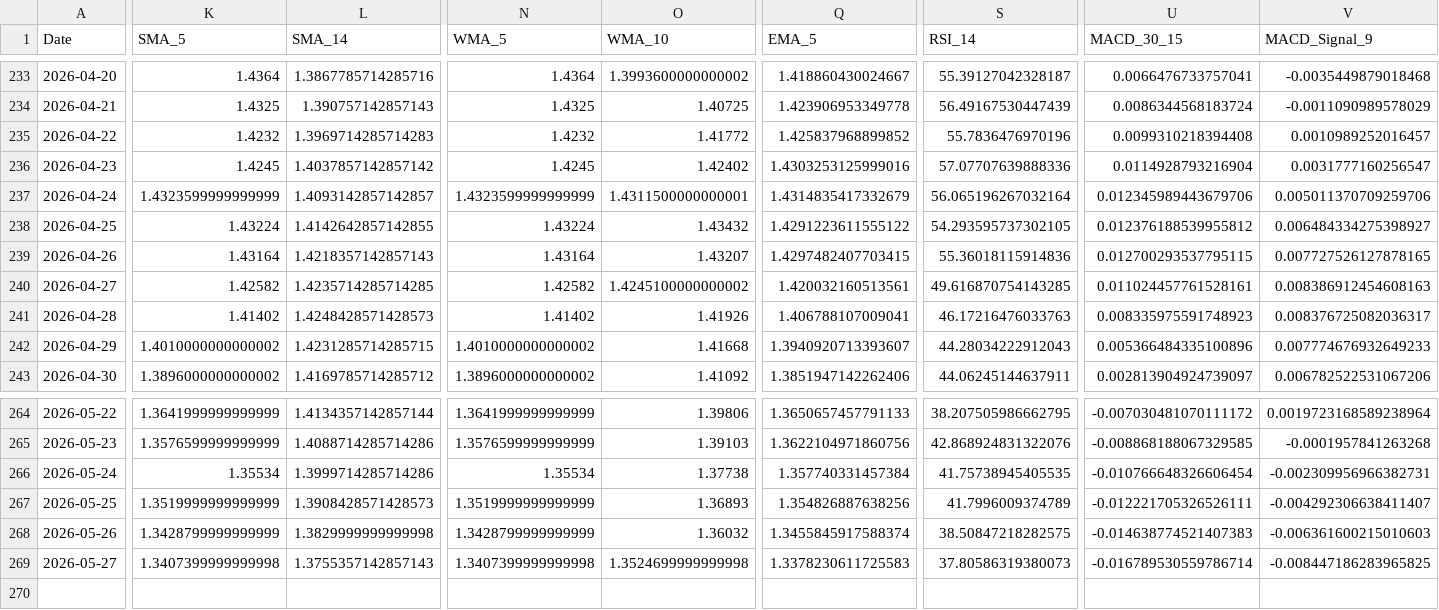
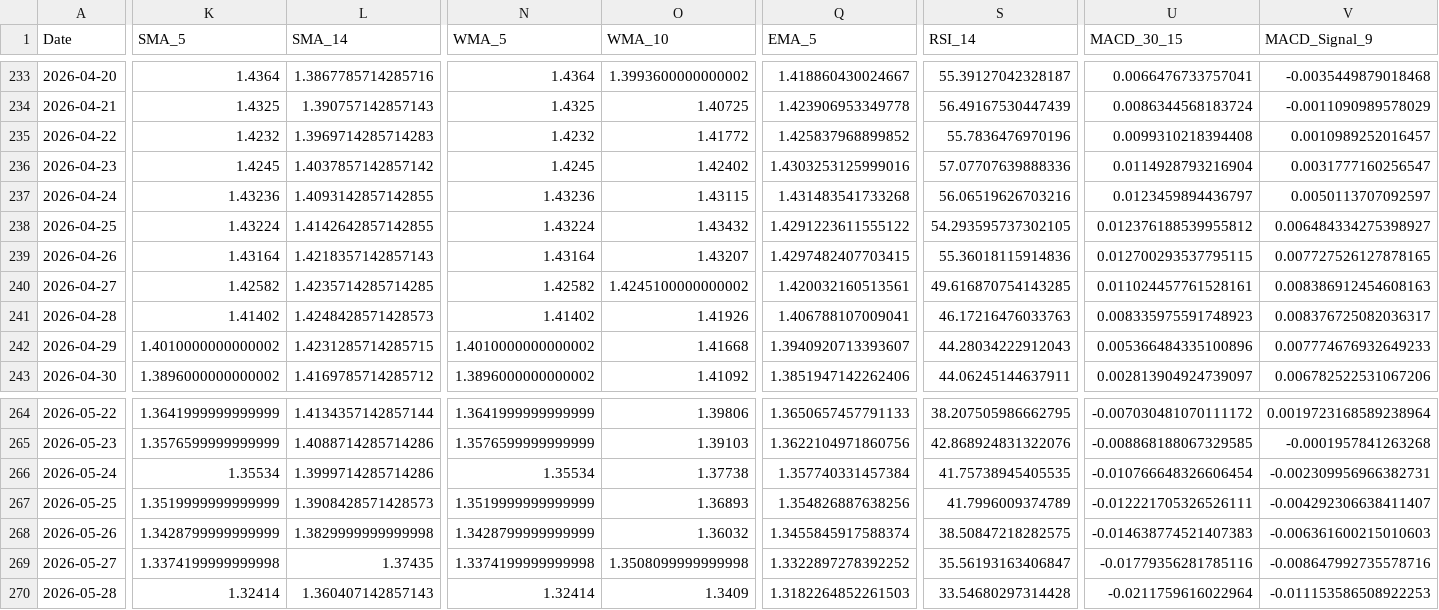
Before and after one commit to JintaoLiuorJoey/coinbase-ohlcv-data, a CSV file: data/XRP_aggregated.csv, drawn as a sheet; only a part is shown, gaps mark what is left out; rows hold the shown columns only; the diff covers the shown part only; the diff names each change by its address in the sheet, - before the commit and + after, or states it on an @@ line.

```diff
--- a/data/XRP_aggregated.csv
+++ b/data/XRP_aggregated.csv
-K237 (SMA_5): 1.4323599999999999
+K237 (SMA_5): 1.43236
-L237 (SMA_14): 1.4093142857142857
+L237 (SMA_14): 1.4093142857142855
-N237 (WMA_5): 1.4323599999999999
+N237 (WMA_5): 1.43236
-O237 (WMA_10): 1.4311500000000001
+O237 (WMA_10): 1.43115
-Q237 (EMA_5): 1.4314835417332679
+Q237 (EMA_5): 1.431483541733268
-S237 (RSI_14): 56.065196267032164
+S237 (RSI_14): 56.06519626703216
-U237 (MACD_30_15): 0.012345989443679706
+U237 (MACD_30_15): 0.0123459894436797
-V237 (MACD_Signal_9): 0.005011370709259706
+V237 (MACD_Signal_9): 0.0050113707092597
-K269 (SMA_5): 1.3407399999999998
+K269 (SMA_5): 1.3374199999999998
-L269 (SMA_14): 1.3755357142857143
+L269 (SMA_14): 1.37435
-N269 (WMA_5): 1.3407399999999998
+N269 (WMA_5): 1.3374199999999998
-O269 (WMA_10): 1.3524699999999998
+O269 (WMA_10): 1.3508099999999998
-Q269 (EMA_5): 1.3378230611725583
+Q269 (EMA_5): 1.3322897278392252
-S269 (RSI_14): 37.80586319380073
+S269 (RSI_14): 35.56193163406847
-U269 (MACD_30_15): -0.016789530559786714
+U269 (MACD_30_15): -0.01779356281785116
-V269 (MACD_Signal_9): -0.008447186283965825
+V269 (MACD_Signal_9): -0.008647992735578716
+row 270: 2026-05-28 | 1.32414 | 1.360407142857143 | 1.32414 | 1.3409 | 1.3182264852261503 | 33.54680297314428 | -0.0211759616022964 | -0.011153586508922253
```
Also changed, not shown: 45 edited cells elsewhere in this file, data/BTC_aggregated.csv, data/ETH_aggregated.csv.
